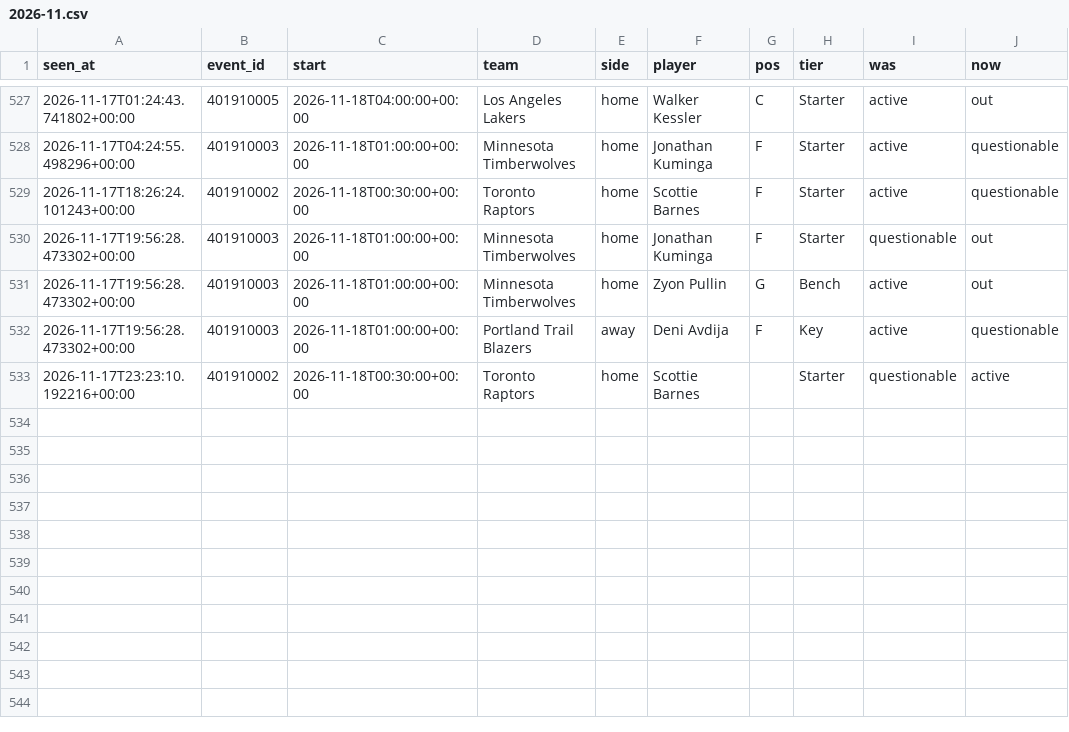
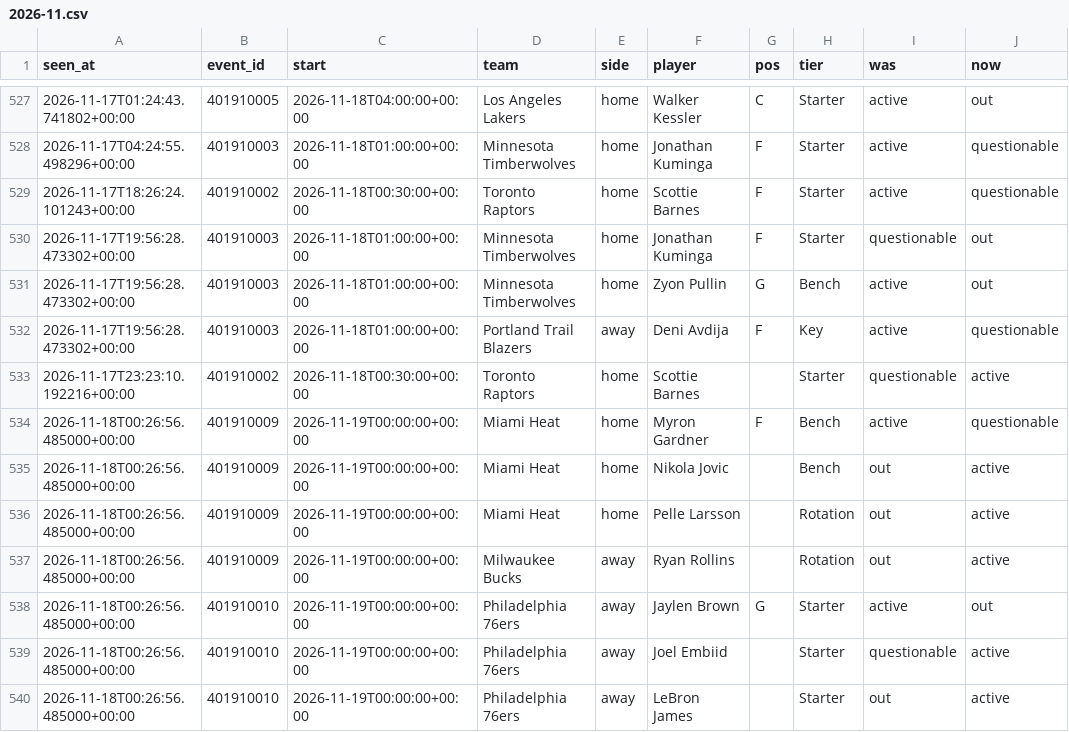
Before and after one commit to tdrey10/sports, a CSV file: data/injuries/nba/2026-11.csv, drawn as a sheet; only a part is shown, gaps mark what is left out; the diff names each change by its address in the sheet, - before the commit and + after, or states it on an @@ line.

```diff
--- a/data/injuries/nba/2026-11.csv
+++ b/data/injuries/nba/2026-11.csv
+row 534: 2026-11-18T00:26:56.485000+00:00 | 401910009 | 2026-11-19T00:00:00+00:00 | Miami Heat | home | Myron Gardner | F | Bench | active | questionable
+row 535: 2026-11-18T00:26:56.485000+00:00 | 401910009 | 2026-11-19T00:00:00+00:00 | Miami Heat | home | Nikola Jovic |  | Bench | out | active
+row 536: 2026-11-18T00:26:56.485000+00:00 | 401910009 | 2026-11-19T00:00:00+00:00 | Miami Heat | home | Pelle Larsson |  | Rotation | out | active
+row 537: 2026-11-18T00:26:56.485000+00:00 | 401910009 | 2026-11-19T00:00:00+00:00 | Milwaukee Bucks | away | Ryan Rollins |  | Rotation | out | active
+row 538: 2026-11-18T00:26:56.485000+00:00 | 401910010 | 2026-11-19T00:00:00+00:00 | Philadelphia 76ers | away | Jaylen Brown | G | Starter | active | out
+row 539: 2026-11-18T00:26:56.485000+00:00 | 401910010 | 2026-11-19T00:00:00+00:00 | Philadelphia 76ers | away | Joel Embiid |  | Starter | questionable | active
+row 540: 2026-11-18T00:26:56.485000+00:00 | 401910010 | 2026-11-19T00:00:00+00:00 | Philadelphia 76ers | away | LeBron James |  | Starter | out | active
```
Also changed, not shown: data/injuries/nhl/2026-11.csv, data/odds/nba/2026-11.csv, 12 other files.
